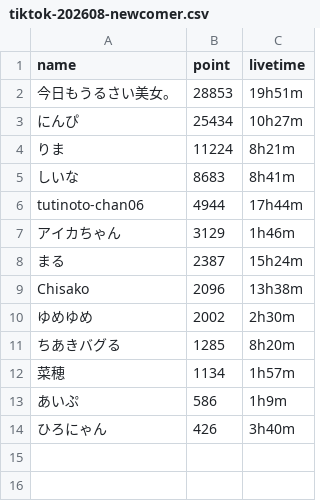
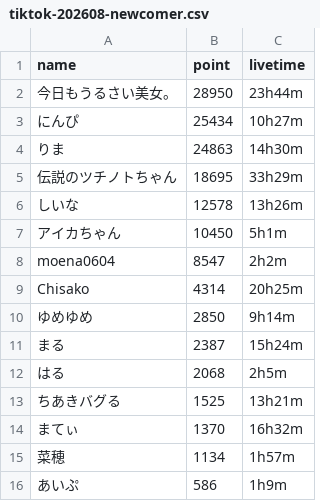
Before and after one commit to dcl-events/rankings, a CSV file: data/tiktok-202608-newcomer.csv, drawn as a sheet.

```diff
--- a/data/tiktok-202608-newcomer.csv
+++ b/data/tiktok-202608-newcomer.csv
@@ -1,14 +1,16 @@
 name,point,livetime
-今日もうるさい美女。,28853,19h51m
+今日もうるさい美女。,28950,23h44m
 にんぴ,25434,10h27m
-りま,11224,8h21m
-しいな,8683,8h41m
-tutinoto-chan06,4944,17h44m
-アイカちゃん,3129,1h46m
+りま,24863,14h30m
+伝説のツチノトちゃん,18695,33h29m
+しいな,12578,13h26m
+アイカちゃん,10450,5h1m
+moena0604,8547,2h2m
+Chisako,4314,20h25m
+ゆめゆめ,2850,9h14m
 まる,2387,15h24m
-Chisako,2096,13h38m
-ゆめゆめ,2002,2h30m
-ちあきバグる,1285,8h20m
+はる,2068,2h5m
+ちあきバグる,1525,13h21m
+まてぃ,1370,16h32m
 菜穂,1134,1h57m
 あいぷ,586,1h9m
-ひろにゃん,426,3h40m
```
Also changed, not shown: 9 other files.
